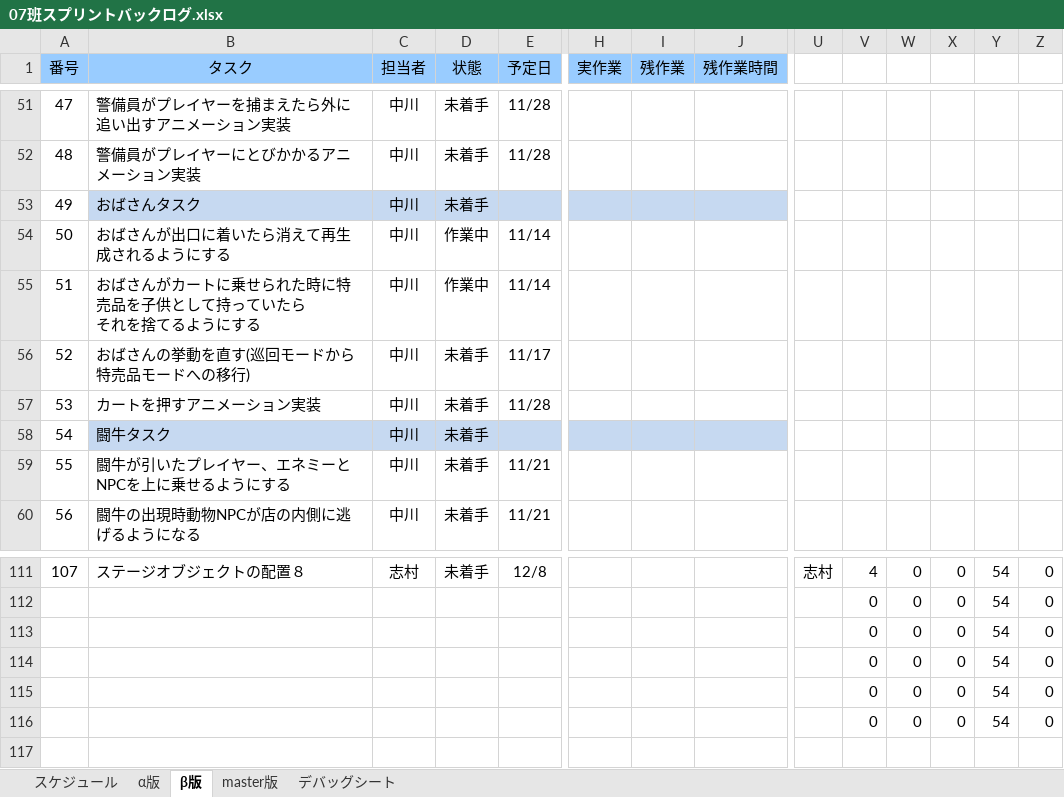
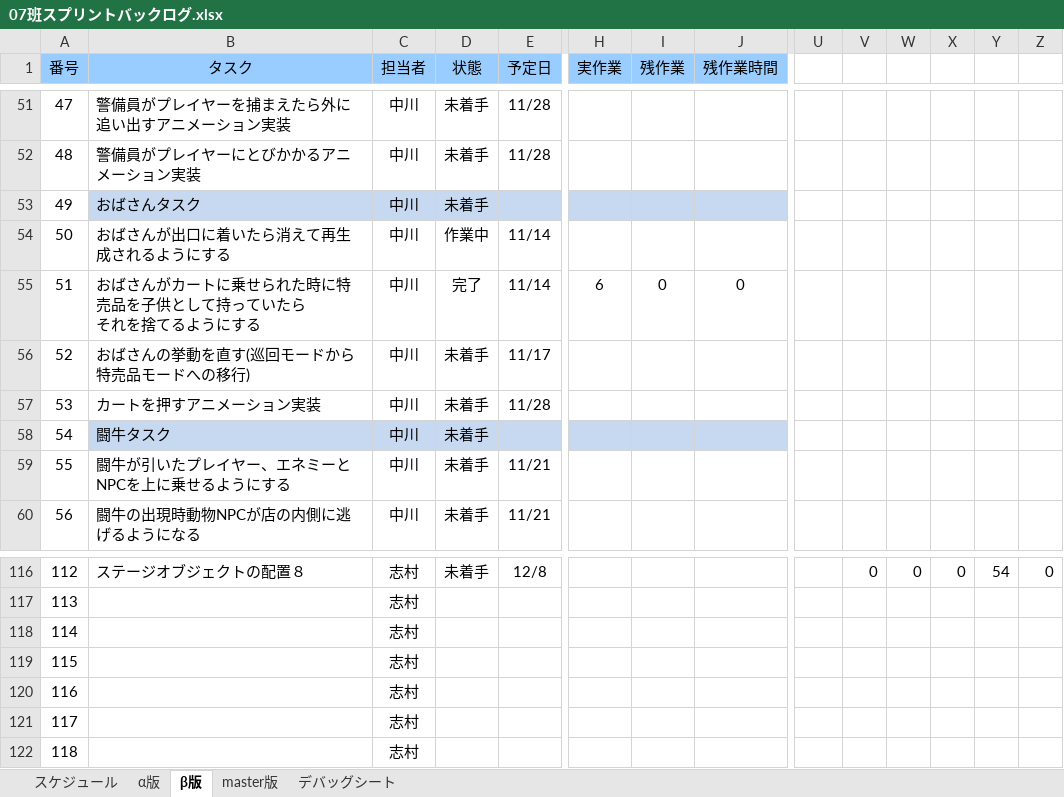
Before and after one commit to H29LatterPeriodTeam07/team07, an Excel workbook: タスク/07班スプリントバックログ.xlsx, sheet β版, drawn as a sheet; only a part is shown, gaps mark what is left out; values as stored, in another font and other column widths than the file's, no borders; charts and pictures and conditional formats not drawn; removed rows and columns are numbered as before the commit, all else as after; rows hold the shown columns only; the diff covers the shown part only; the diff names each change by its address in the sheet, - before the commit and + after, or states it on an @@ line.

```diff
--- a/タスク/07班スプリントバックログ.xlsx (sheet β版)
+++ b/タスク/07班スプリントバックログ.xlsx (sheet β版)
-D55 (状態): 作業中
+D55 (状態): 完了
-H55 (実作業): (empty)
+H55 (実作業): 6
-I55 (残作業): (empty)
+I55 (残作業): 0
-J55 (残作業時間): (empty)
+J55 (残作業時間): 0
@@ column A (番号) renumbered between rows 85 and 116 @@
-U116: 志村
+U116: (empty)
-V116: 4
+V116: 0
-row 112:  |  |  |  |  |  |  |  |  | 0 | 0 | 0 | 54 | 0
-row 113:  |  |  |  |  |  |  |  |  | 0 | 0 | 0 | 54 | 0
-row 114:  |  |  |  |  |  |  |  |  | 0 | 0 | 0 | 54 | 0
-row 115:  |  |  |  |  |  |  |  |  | 0 | 0 | 0 | 54 | 0
-row 116:  |  |  |  |  |  |  |  |  | 0 | 0 | 0 | 54 | 0
+row 117: 113 |  | 志村
+row 118: 114 |  | 志村
+row 119: 115 |  | 志村
+row 120: 116 |  | 志村
+row 121: 117 |  | 志村
+row 122: 118 |  | 志村
```
Also changed, not shown: 7 added rows, 2 removed rows, 42 edited cells and cell formats elsewhere in this sheet, formulas that keep their value, charts or pictures.
